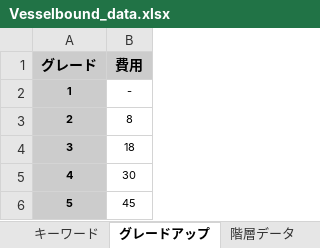
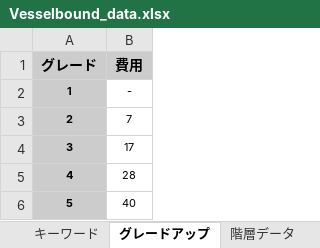
Before and after one commit to Yuki-fa/Vesselbound, an Excel workbook: js/Vesselbound_data.xlsx, sheet グレードアップ, drawn as a sheet; values as stored, in another font and other column widths than the file's, no borders; charts and pictures not drawn; the diff names each change by its address in the sheet, - before the commit and + after, or states it on an @@ line.

```diff
--- a/js/Vesselbound_data.xlsx (sheet グレードアップ)
+++ b/js/Vesselbound_data.xlsx (sheet グレードアップ)
-B3 (費用): 8
+B3 (費用): 7
-B4 (費用): 18
+B4 (費用): 17
-B5 (費用): 30
+B5 (費用): 28
-B6 (費用): 45
+B6 (費用): 40
```
Also changed, not shown: sheet キャラクター, sheet 指輪, 10 other files.
